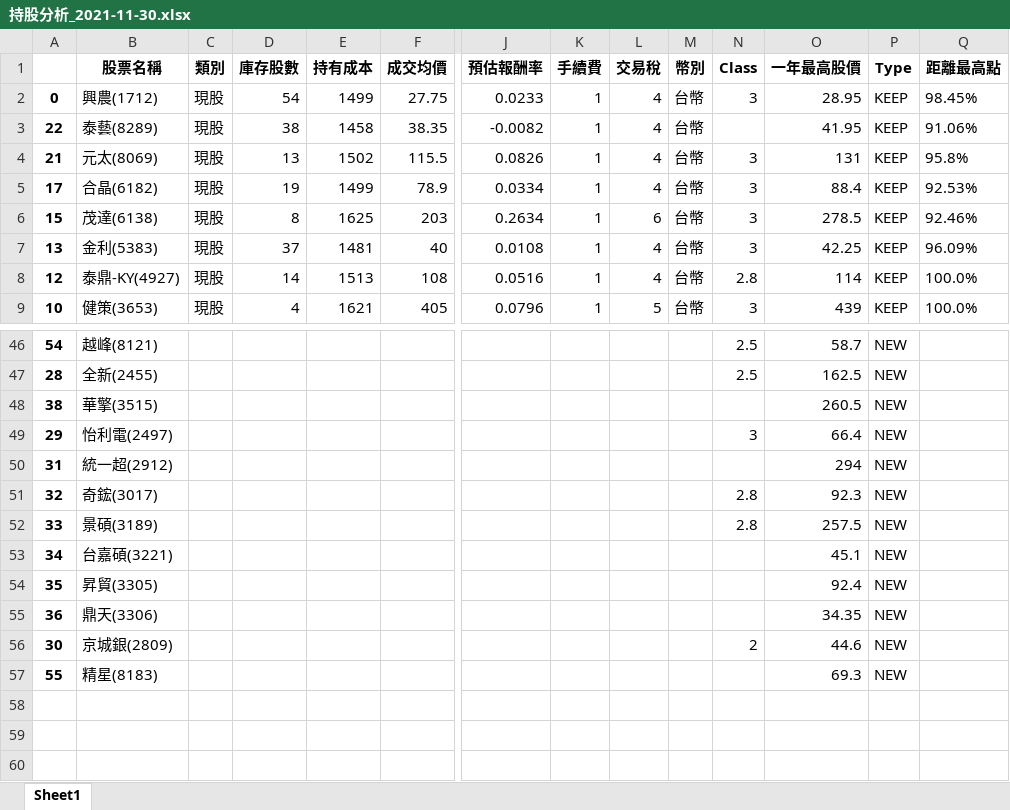
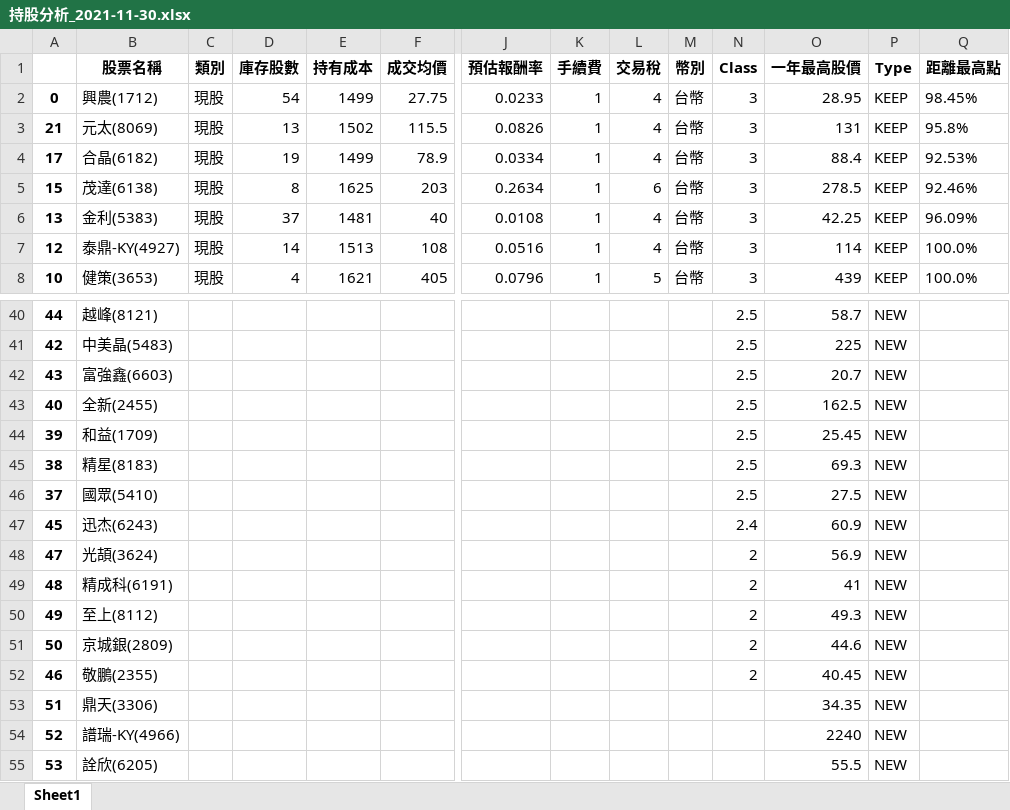
Before and after one commit to raywugithub/GoodInfo, an Excel workbook: 持股分析_2021-11-30.xlsx, sheet Sheet1, drawn as a sheet; only a part is shown, gaps mark what is left out; values as stored, in another font and other column widths than the file's, no borders; removed rows and columns are numbered as before the commit, all else as after; rows hold the shown columns only; the diff covers the shown part only; the diff names each change by its address in the sheet, - before the commit and + after, or states it on an @@ line.

```diff
--- a/持股分析_2021-11-30.xlsx (sheet Sheet1)
+++ b/持股分析_2021-11-30.xlsx (sheet Sheet1)
-row 3: 22 | 泰藝(8289) | 現股 | 38 | 1458 | 38.35 | -0.0082 | 1 | 4 | 台幣 |  | 41.95 | KEEP | 91.06%
-N7 (Class): 2.8
+N7 (Class): 3
-A40: 54
+A40: 44
+row 41: 42 | 中美晶(5483) |  |  |  |  |  |  |  |  | 2.5 | 225 | NEW
+row 42: 43 | 富強鑫(6603) |  |  |  |  |  |  |  |  | 2.5 | 20.7 | NEW
-A43: 28
+A43: 40
+row 44: 39 | 和益(1709) |  |  |  |  |  |  |  |  | 2.5 | 25.45 | NEW
-B45 (股票名稱): 華擎(3515)
+B45 (股票名稱): 精星(8183)
-N45 (Class): (empty)
+N45 (Class): 2.5
-O45 (一年最高股價): 260.5
+O45 (一年最高股價): 69.3
-row 49: 29 | 怡利電(2497) |  |  |  |  |  |  |  |  | 3 | 66.4 | NEW
-row 50: 31 | 統一超(2912) |  |  |  |  |  |  |  |  |  | 294 | NEW
-row 51: 32 | 奇鋐(3017) |  |  |  |  |  |  |  |  | 2.8 | 92.3 | NEW
-row 52: 33 | 景碩(3189) |  |  |  |  |  |  |  |  | 2.8 | 257.5 | NEW
-row 53: 34 | 台嘉碩(3221) |  |  |  |  |  |  |  |  |  | 45.1 | NEW
-row 54: 35 | 昇貿(3305) |  |  |  |  |  |  |  |  |  | 92.4 | NEW
-row 55: 36 | 鼎天(3306) |  |  |  |  |  |  |  |  |  | 34.35 | NEW
+row 46: 37 | 國眾(5410) |  |  |  |  |  |  |  |  | 2.5 | 27.5 | NEW
+row 47: 45 | 迅杰(6243) |  |  |  |  |  |  |  |  | 2.4 | 60.9 | NEW
+row 48: 47 | 光頡(3624) |  |  |  |  |  |  |  |  | 2 | 56.9 | NEW
+row 49: 48 | 精成科(6191) |  |  |  |  |  |  |  |  | 2 | 41 | NEW
+row 50: 49 | 至上(8112) |  |  |  |  |  |  |  |  | 2 | 49.3 | NEW
-A51: 30
+A51: 50
-row 57: 55 | 精星(8183) |  |  |  |  |  |  |  |  |  | 69.3 | NEW
+row 52: 46 | 敬鵬(2355) |  |  |  |  |  |  |  |  | 2 | 40.45 | NEW
+row 53: 51 | 鼎天(3306) |  |  |  |  |  |  |  |  |  | 34.35 | NEW
+row 54: 52 | 譜瑞-KY(4966) |  |  |  |  |  |  |  |  |  | 2240 | NEW
+row 55: 53 | 詮欣(6205) |  |  |  |  |  |  |  |  |  | 55.5 | NEW
```
Also changed, not shown: 11 added rows, 16 removed rows and 9 edited cells elsewhere in this sheet, Filter_20211130.xlsx, GoodInfo_StockList_20211130.xlsx.
